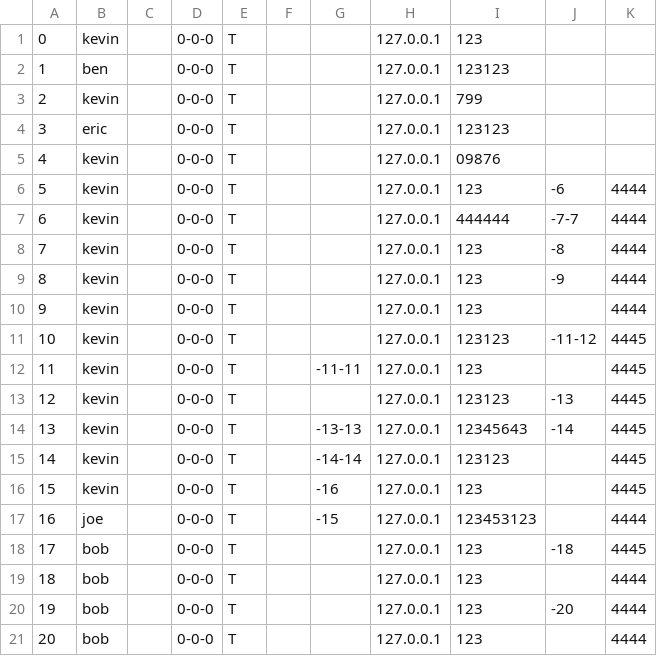
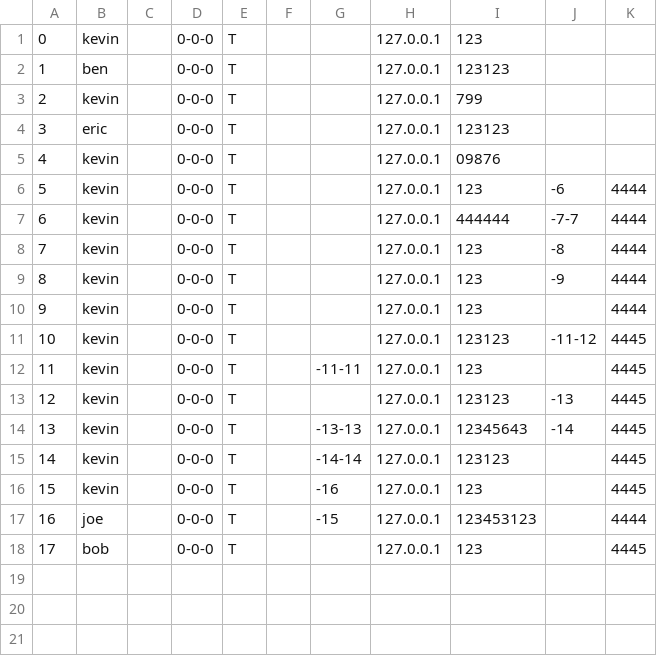
Before and after one commit to CSC207-2022F-UofT/course-project-fixthewifi, a CSV file: User.csv, drawn as a sheet.

```diff
--- a/User.csv
+++ b/User.csv
@@ -17,5 +17,2 @@
 "16","joe","","0-0-0","T","","-15","127.0.0.1","123453123","","4444"
-"17","bob","","0-0-0","T","","","127.0.0.1","123","-18","4445"
-"18","bob","","0-0-0","T","","","127.0.0.1","123","","4444"
-"19","bob","","0-0-0","T","","","127.0.0.1","123","-20","4444"
-"20","bob","","0-0-0","T","","","127.0.0.1","123","","4444"
+"17","bob","","0-0-0","T","","","127.0.0.1","123","","4445"
```
Also changed, not shown: 2 other files.
